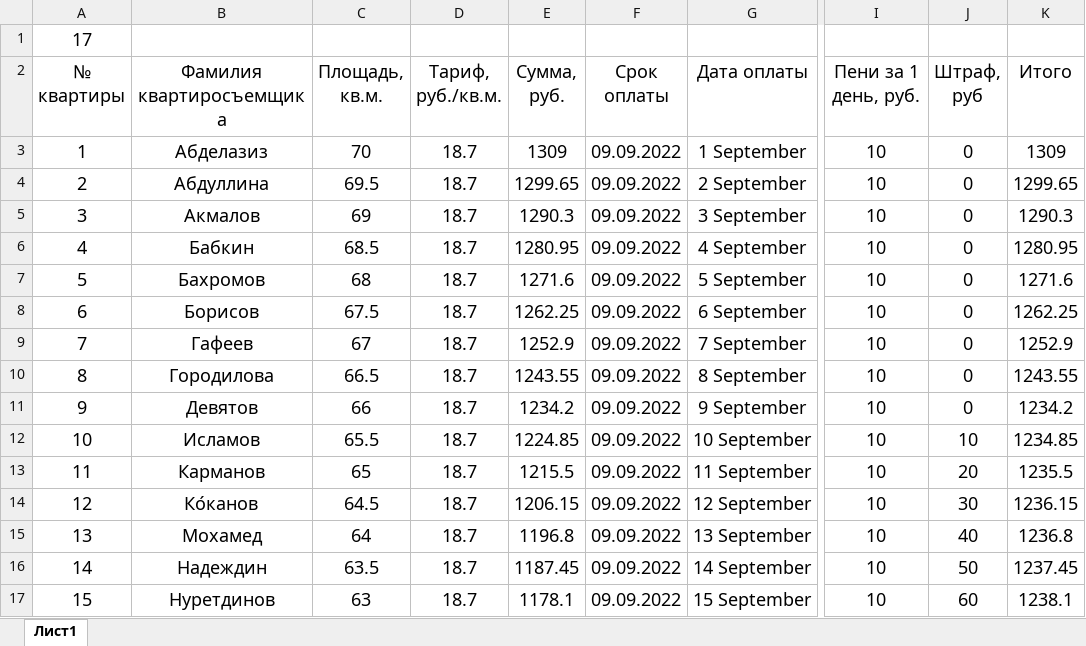
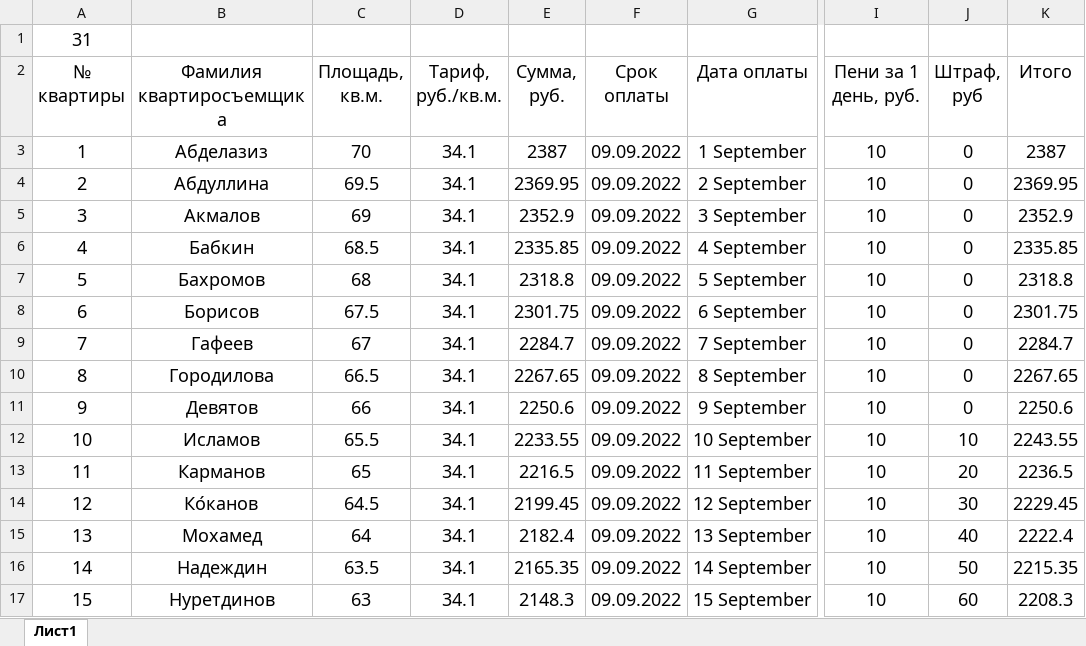
Before and after one commit to Ilya-Petrovich/IT_LR, an Excel workbook: LR3/table_1_17.xlsx, sheet Лист1, drawn as a sheet; only a part is shown, gaps mark what is left out; values as stored, in another font and other column widths than the file's, no borders; charts and pictures not drawn; the diff covers the shown part only; the diff names each change by its address in the sheet, - before the commit and + after, or states it on an @@ line.

Commit message:
Changed

```diff
--- a/LR3/table_1_17.xlsx (sheet Лист1)
+++ b/LR3/table_1_17.xlsx (sheet Лист1)
-A1 (№ квартиры): 17
+A1 (№ квартиры): 31
-D3:D17 (Тариф, руб./кв.м.): 18.7
+D3:D17 (Тариф, руб./кв.м.): 34.1
-E3 (Сумма, руб.): 1309
+E3 (Сумма, руб.): 2387
-K3 (Итого): 1309
+K3 (Итого): 2387
-E4 (Сумма, руб.): 1299.65
+E4 (Сумма, руб.): 2369.95
-K4 (Итого): 1299.65
+K4 (Итого): 2369.95
-E5 (Сумма, руб.): 1290.3
+E5 (Сумма, руб.): 2352.9
-K5 (Итого): 1290.3
+K5 (Итого): 2352.9
-E6 (Сумма, руб.): 1280.95
+E6 (Сумма, руб.): 2335.85
-K6 (Итого): 1280.95
+K6 (Итого): 2335.85
-E7 (Сумма, руб.): 1271.6
+E7 (Сумма, руб.): 2318.8
-K7 (Итого): 1271.6
+K7 (Итого): 2318.8
-E8 (Сумма, руб.): 1262.25
+E8 (Сумма, руб.): 2301.75
-K8 (Итого): 1262.25
+K8 (Итого): 2301.75
-E9 (Сумма, руб.): 1252.9
+E9 (Сумма, руб.): 2284.7
-K9 (Итого): 1252.9
+K9 (Итого): 2284.7
-E10 (Сумма, руб.): 1243.55
+E10 (Сумма, руб.): 2267.65
-K10 (Итого): 1243.55
+K10 (Итого): 2267.65
-E11 (Сумма, руб.): 1234.2
+E11 (Сумма, руб.): 2250.6
-K11 (Итого): 1234.2
+K11 (Итого): 2250.6
-E12 (Сумма, руб.): 1224.85
+E12 (Сумма, руб.): 2233.55
-K12 (Итого): 1234.85
+K12 (Итого): 2243.55
-E13 (Сумма, руб.): 1215.5
+E13 (Сумма, руб.): 2216.5
-K13 (Итого): 1235.5
+K13 (Итого): 2236.5
-E14 (Сумма, руб.): 1206.15
+E14 (Сумма, руб.): 2199.45
-K14 (Итого): 1236.15
+K14 (Итого): 2229.45
-E15 (Сумма, руб.): 1196.8
+E15 (Сумма, руб.): 2182.4
-K15 (Итого): 1236.8
+K15 (Итого): 2222.4
-E16 (Сумма, руб.): 1187.45
+E16 (Сумма, руб.): 2165.35
-K16 (Итого): 1237.45
+K16 (Итого): 2215.35
-E17 (Сумма, руб.): 1178.1
+E17 (Сумма, руб.): 2148.3
-K17 (Итого): 1238.1
+K17 (Итого): 2208.3
```
Also changed, not shown: 65 edited cells elsewhere in this sheet.
